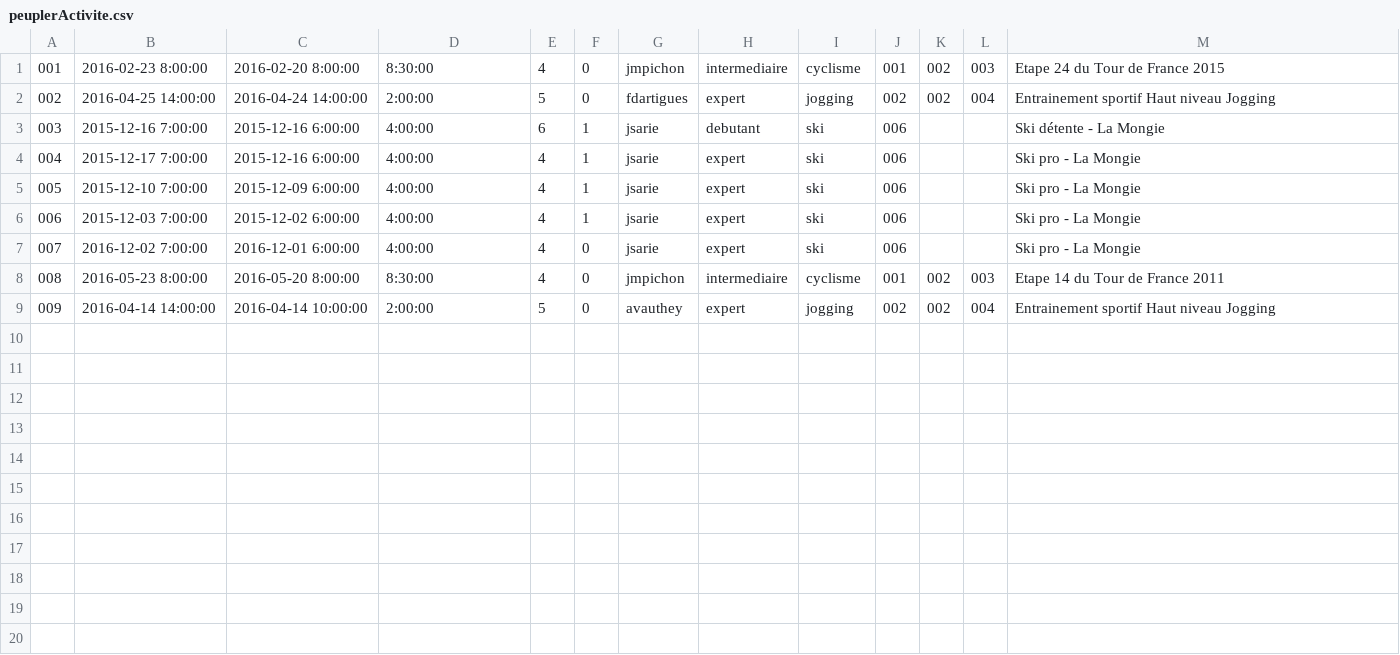
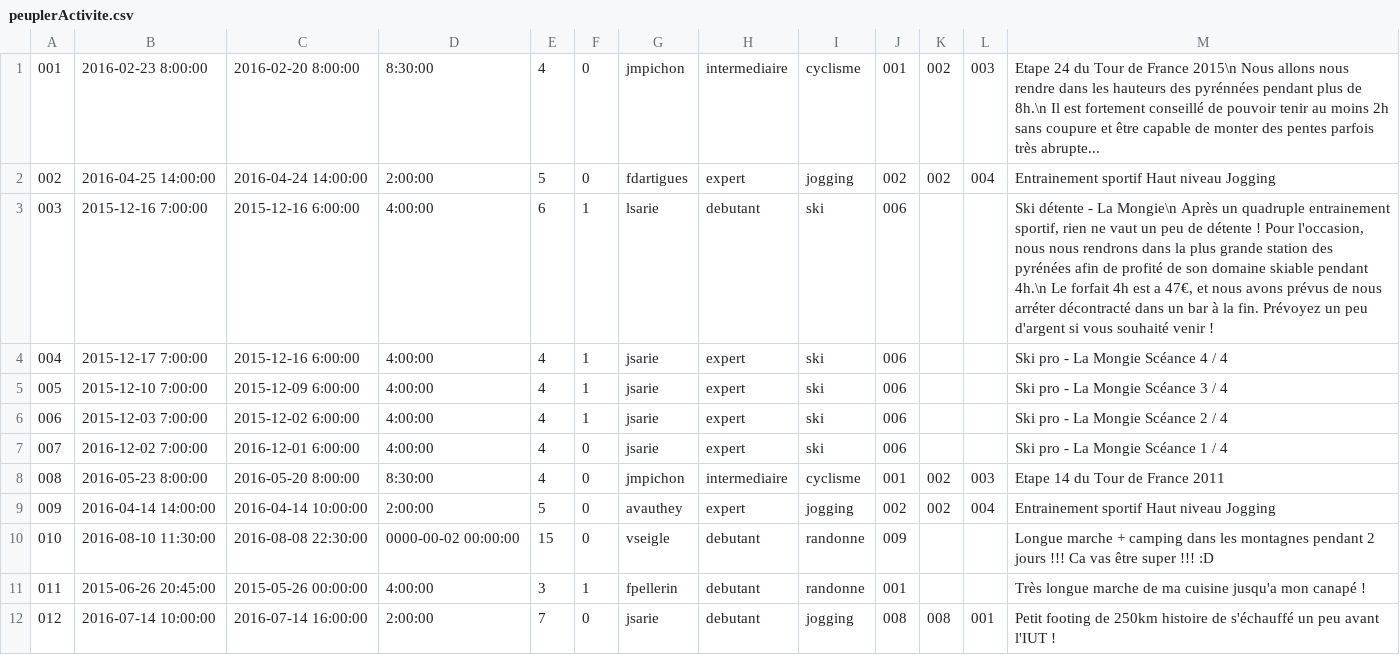
Before and after one commit to ARL64/moove, a CSV file: src/moove/ActiviteBundle/DataFixtures/ORM/peuplerActivite.csv, drawn as a sheet.

```diff
--- a/src/moove/ActiviteBundle/DataFixtures/ORM/peuplerActivite.csv
+++ b/src/moove/ActiviteBundle/DataFixtures/ORM/peuplerActivite.csv
@@ -1,9 +1,12 @@
-001;2016-02-23 8:00:00;2016-02-20 8:00:00;8:30:00;4;0;jmpichon;intermediaire;cyclisme;001;002;003;Etape 24 du Tour de France 2015
+001;2016-02-23 8:00:00;2016-02-20 8:00:00;8:30:00;4;0;jmpichon;intermediaire;cyclisme;001;002;003;Etape 24 du Tour de France 2015\n Nous allons nous rendre dans les hauteurs des pyrénnées pendant plus de 8h.\n Il est fortement conseillé de pouvoir tenir au moins 2h sans coupure et être capable de monter des pentes parfois très abrupte...
 002;2016-04-25 14:00:00;2016-04-24 14:00:00;2:00:00;5;0;fdartigues;expert;jogging;002;002;004;Entrainement sportif Haut niveau Jogging
-003;2015-12-16 7:00:00;2015-12-16 6:00:00;4:00:00;6;1;jsarie;debutant;ski;006;;;Ski détente - La Mongie
-004;2015-12-17 7:00:00;2015-12-16 6:00:00;4:00:00;4;1;jsarie;expert;ski;006;;;Ski pro - La Mongie
-005;2015-12-10 7:00:00;2015-12-09 6:00:00;4:00:00;4;1;jsarie;expert;ski;006;;;Ski pro - La Mongie
-006;2015-12-03 7:00:00;2015-12-02 6:00:00;4:00:00;4;1;jsarie;expert;ski;006;;;Ski pro - La Mongie
-007;2016-12-02 7:00:00;2016-12-01 6:00:00;4:00:00;4;0;jsarie;expert;ski;006;;;Ski pro - La Mongie
+003;2015-12-16 7:00:00;2015-12-16 6:00:00;4:00:00;6;1;lsarie;debutant;ski;006;;;Ski détente - La Mongie\n Après un quadruple entrainement sportif, rien ne vaut un peu de détente ! Pour l'occasion, nous nous rendrons dans la plus grande station des pyrénées afin de profité de son domaine skiable pendant 4h.\n Le forfait 4h est a 47€, et nous avons prévus de nous arréter décontracté dans un bar à la fin. Prévoyez un peu d'argent si vous souhaité venir !
+004;2015-12-17 7:00:00;2015-12-16 6:00:00;4:00:00;4;1;jsarie;expert;ski;006;;;Ski pro - La Mongie Scéance 4 / 4
+005;2015-12-10 7:00:00;2015-12-09 6:00:00;4:00:00;4;1;jsarie;expert;ski;006;;;Ski pro - La Mongie Scéance 3 / 4
+006;2015-12-03 7:00:00;2015-12-02 6:00:00;4:00:00;4;1;jsarie;expert;ski;006;;;Ski pro - La Mongie Scéance 2 / 4
+007;2016-12-02 7:00:00;2016-12-01 6:00:00;4:00:00;4;0;jsarie;expert;ski;006;;;Ski pro - La Mongie Scéance 1 / 4
 008;2016-05-23 8:00:00;2016-05-20 8:00:00;8:30:00;4;0;jmpichon;intermediaire;cyclisme;001;002;003;Etape 14 du Tour de France 2011
 009;2016-04-14 14:00:00;2016-04-14 10:00:00;2:00:00;5;0;avauthey;expert;jogging;002;002;004;Entrainement sportif Haut niveau Jogging
+010;2016-08-10 11:30:00;2016-08-08 22:30:00;0000-00-02 00:00:00;15;0;vseigle;debutant;randonne;009;;;Longue marche + camping dans les montagnes pendant 2 jours !!! Ca vas être super !!! :D
+011;2015-06-26 20:45:00;2015-05-26 00:00:00;4:00:00;3;1;fpellerin;debutant;randonne;001;;;Très longue marche de ma cuisine jusqu'a mon canapé !
+012;2016-07-14 10:00:00;2016-07-14 16:00:00;2:00:00;7;0;jsarie;debutant;jogging;008;008;001;Petit footing de 250km histoire de s'échauffé un peu avant l'IUT !
```
Also changed, not shown: src/moove/ActiviteBundle/DataFixtures/ORM/peuplerLieu.csv, src/moove/ActiviteBundle/DataFixtures/ORM/peuplerParticiper.csv, 27 other files.
